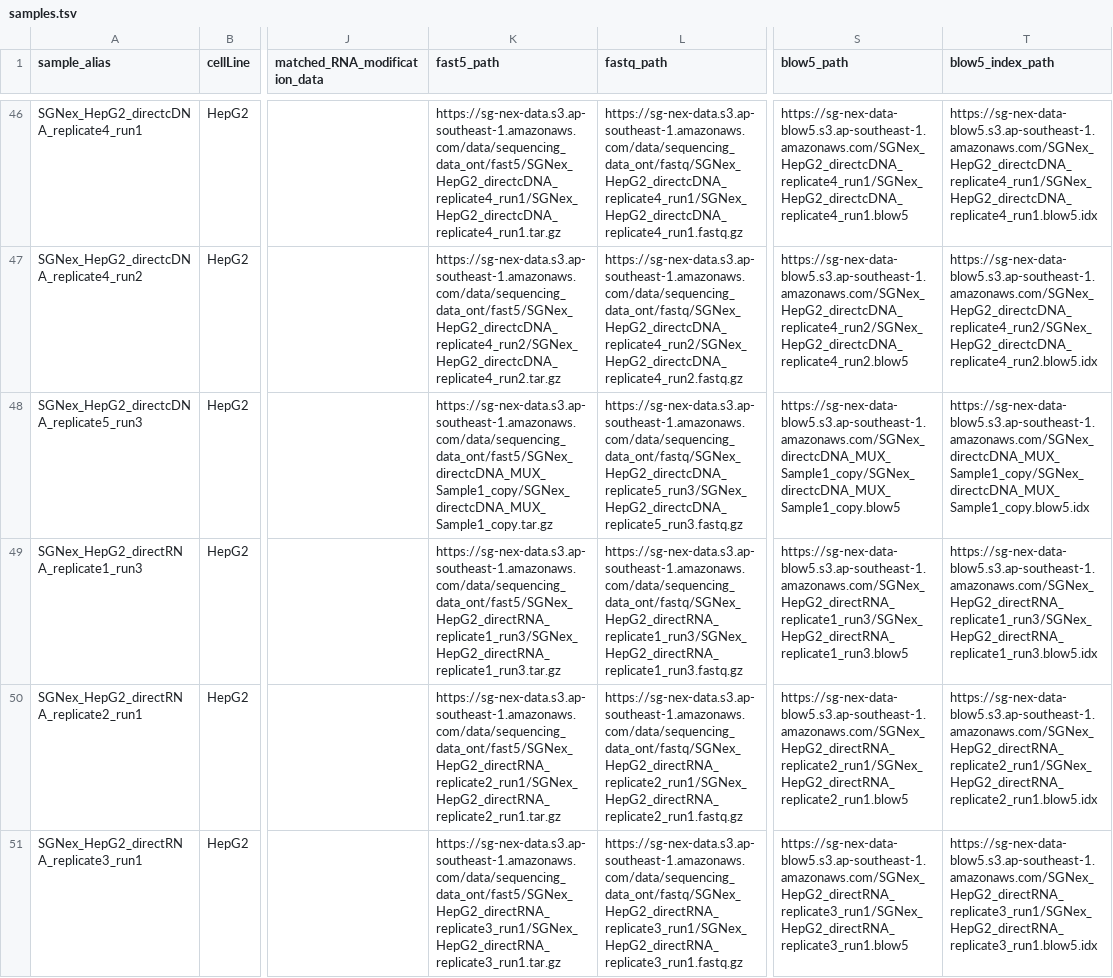
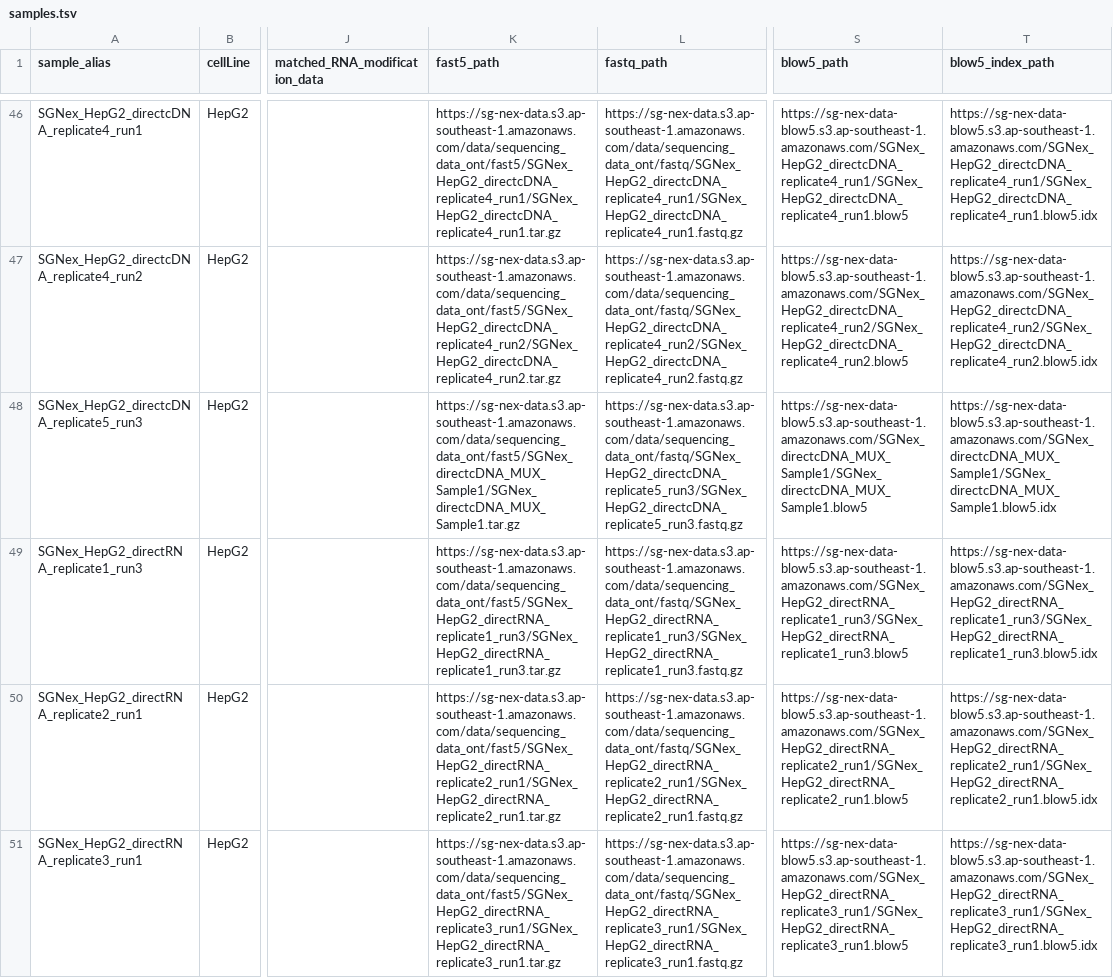
Before and after one commit to GoekeLab/sg-nex-data, a TSV file: docs/samples.tsv, drawn as a sheet; only a part is shown, gaps mark what is left out; the diff covers the shown part only; the diff names each change by its address in the sheet, - before the commit and + after, or states it on an @@ line.

Commit message:
correct the fast5 and blow5 paths for demultiplexed samples

```diff
--- a/docs/samples.tsv
+++ b/docs/samples.tsv
-K48 (fast5_path): https://sg-nex-data.s3.ap-southeast-1.amazonaws.com/data/sequencing_data_ont/fast5/SGNex_directcDNA_MUX_Sample1_copy/SGNex_directcDNA_MUX_Sample1_copy.tar.gz
+K48 (fast5_path): https://sg-nex-data.s3.ap-southeast-1.amazonaws.com/data/sequencing_data_ont/fast5/SGNex_directcDNA_MUX_Sample1/SGNex_directcDNA_MUX_Sample1.tar.gz
-S48 (blow5_path): https://sg-nex-data-blow5.s3.ap-southeast-1.amazonaws.com/SGNex_directcDNA_MUX_Sample1_copy/SGNex_directcDNA_MUX_Sample1_copy.blow5
+S48 (blow5_path): https://sg-nex-data-blow5.s3.ap-southeast-1.amazonaws.com/SGNex_directcDNA_MUX_Sample1/SGNex_directcDNA_MUX_Sample1.blow5
-T48 (blow5_index_path): https://sg-nex-data-blow5.s3.ap-southeast-1.amazonaws.com/SGNex_directcDNA_MUX_Sample1_copy/SGNex_directcDNA_MUX_Sample1_copy.blow5.idx
+T48 (blow5_index_path): https://sg-nex-data-blow5.s3.ap-southeast-1.amazonaws.com/SGNex_directcDNA_MUX_Sample1/SGNex_directcDNA_MUX_Sample1.blow5.idx
```
Also changed, not shown: 3 edited cells elsewhere in this file.
